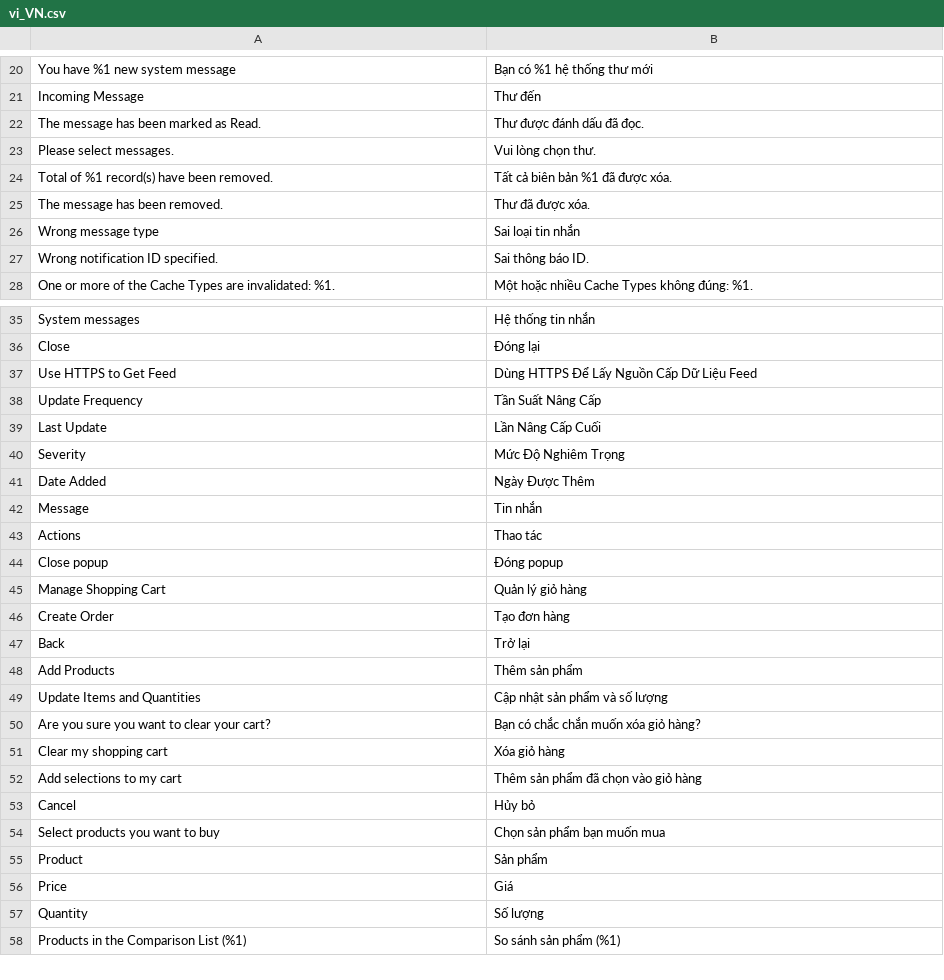
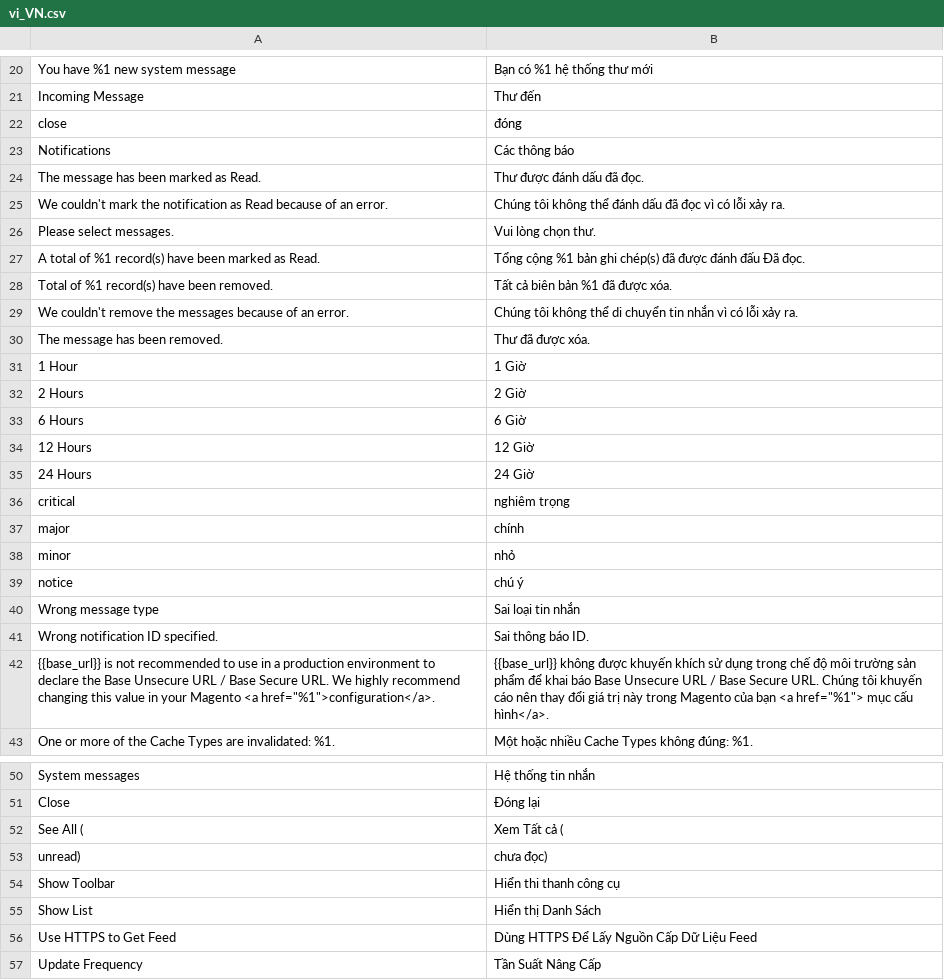
Before and after one commit to magento-l10n/language-vi_VN, a CSV file: vi_VN.csv, drawn as a sheet; only a part is shown, gaps mark what is left out; the shorter side is filled out with more unchanged rows; the diff covers the shown part only; the diff names each change by its address in the sheet, - before the commit and + after, or states it on an @@ line.

Commit message:
Updating translations from Crowdin.

```diff
--- a/vi_VN.csv
+++ b/vi_VN.csv
+row 22: close | đóng
+row 23: Notifications | Các thông báo
+row 25: We couldn't mark the notification as Read because of an error. | Chúng tôi không thể đánh dấu đã đọc vì có lỗi xảy ra.
+row 27: A total of %1 record(s) have been marked as Read. | Tổng cộng %1 bản ghi chép(s) đã được đánh đấu Đã đọc.
+row 29: We couldn't remove the messages because of an error. | Chúng tôi không thể di chuyển tin nhắn vì có lỗi xảy ra.
+row 31: 1 Hour | 1 Giờ
+row 32: 2 Hours | 2 Giờ
+row 33: 6 Hours | 6 Giờ
+row 34: 12 Hours | 12 Giờ
+row 35: 24 Hours | 24 Giờ
+row 36: critical | nghiêm trọng
+row 37: major | chính
+row 38: minor | nhỏ
+row 39: notice | chú ý
+row 42: {{base_url}} is not recommended to use in a production environment to declare the Base Unsecure URL / Base Secure URL. We highly recommend changing this value in your Magento <a href="%1">configuration</a>. | {{base_url}} không được khuyến khích sử dụng trong chế độ môi trường sản phẩm để khai báo Base Unsecure URL / Base Secure URL. Chúng tôi khuyến cáo nên thay đổi giá trị này trong Magento của bạn <a href="%1"> mục cấu hình</a>.
+row 52: See All ( | Xem Tất cả (
+row 53: unread) | chưa đọc)
+row 54: Show Toolbar | Hiển thi thanh công cụ
+row 55: Show List | Hiển thị Danh Sách
```
Also changed, not shown: 1 added row elsewhere in this file, 1 other file.
